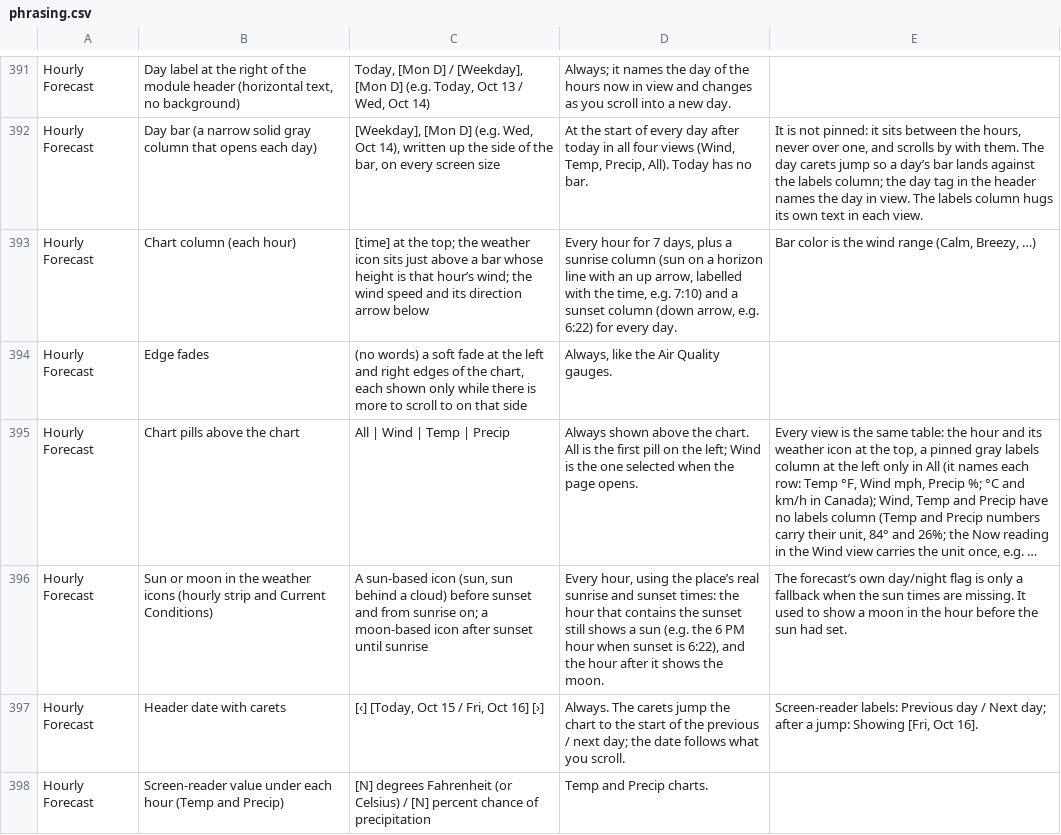
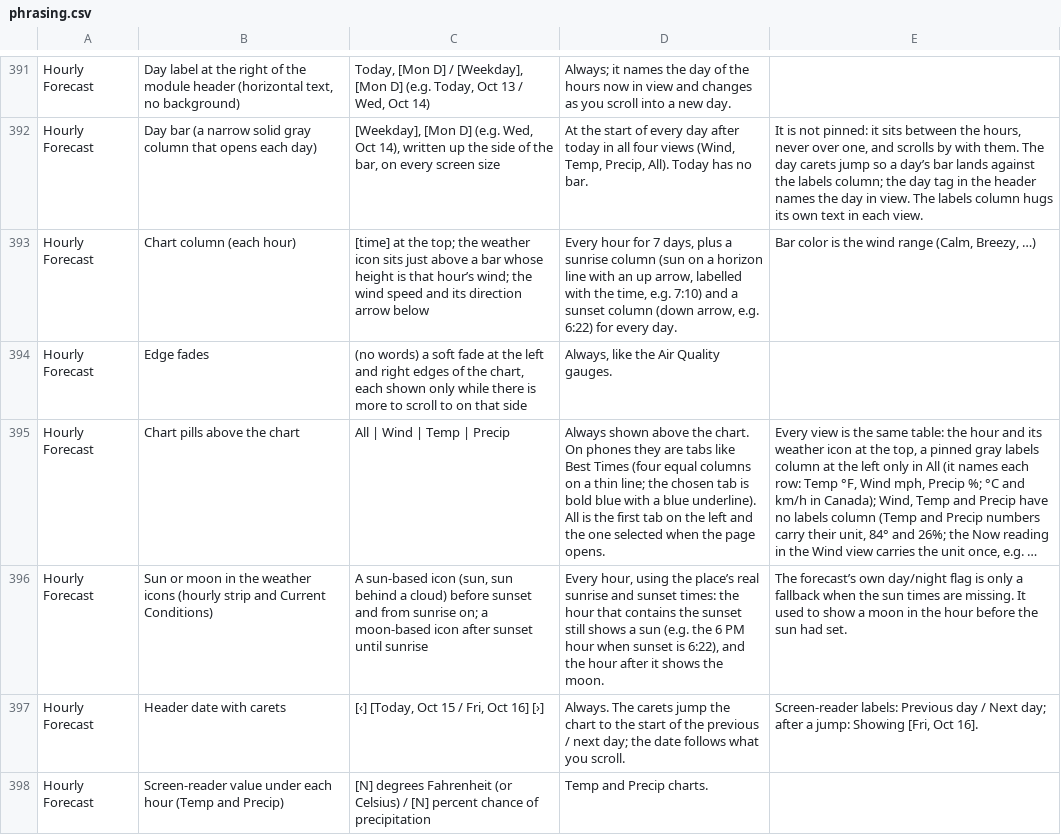
Before and after one commit to jeremyhamann87/Check-the-Wind, a CSV file: phrasing.csv, drawn as a sheet; only a part is shown, gaps mark what is left out; long unchanged cells end in …; the diff covers the shown part only; the diff names each change by its address in the sheet, - before the commit and + after, or states it on an @@ line.

```diff
--- a/phrasing.csv
+++ b/phrasing.csv
-D395: …the chart. All is the first pill on the left; Wind is the one…
+D395: …the chart. On phones they are tabs like Best Times (four equal columns on a thin line; the chosen tab is bold blue with a blue underline). All is the first tab on the left and the one…
```
Also changed, not shown: 1 added row and 13 edited cells elsewhere in this file, 2 other files.
